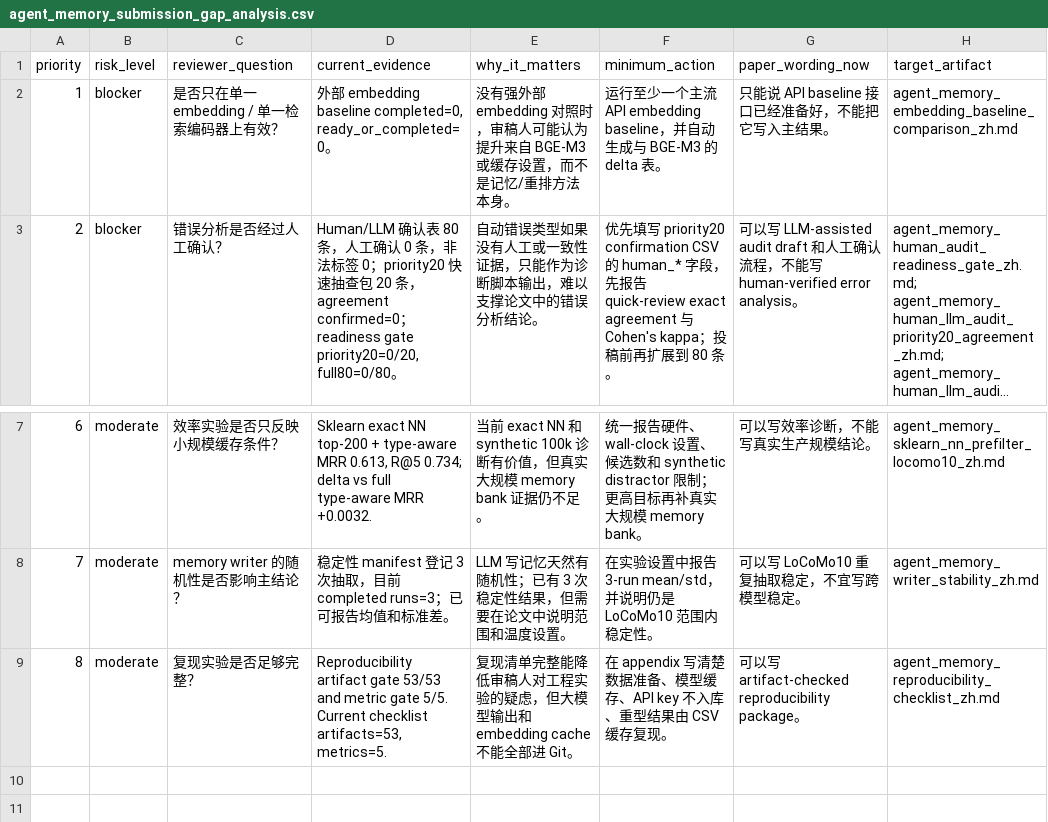
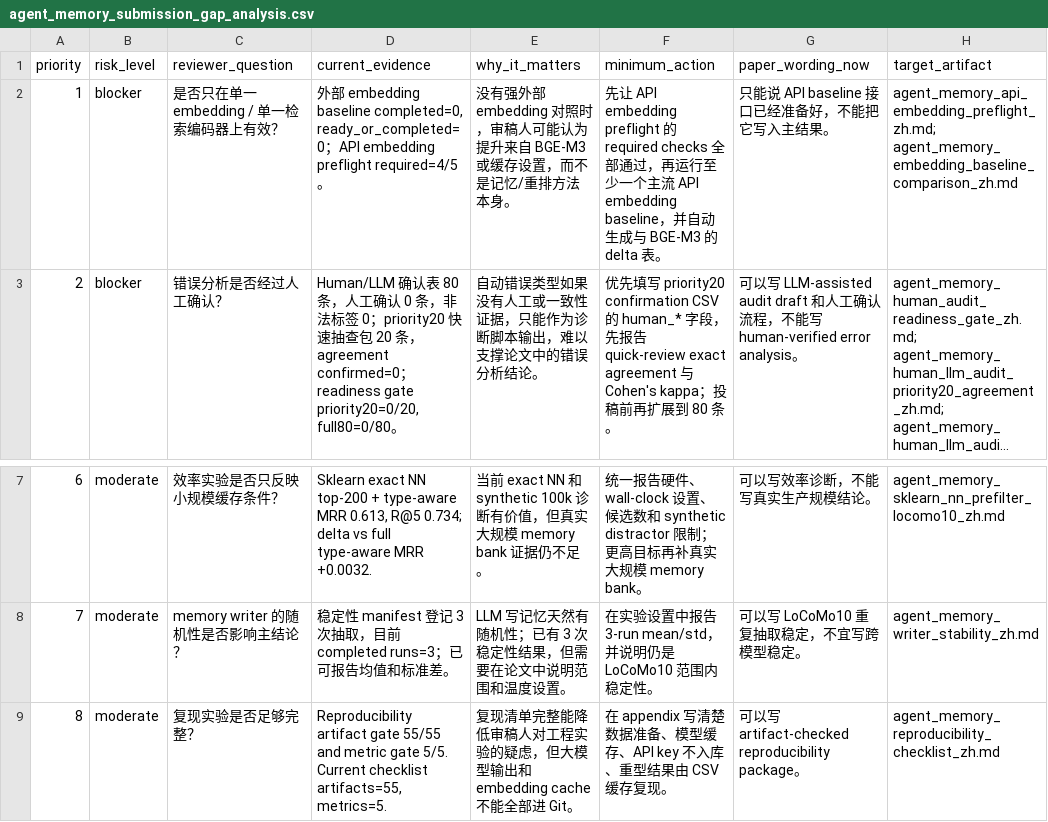
Before and after one commit to bai9yu/agent-memory-experiment, a CSV file: outputs/agent_memory_submission_gap_analysis.csv, drawn as a sheet; only a part is shown, gaps mark what is left out; long unchanged cells end in …; the diff names each change by its address in the sheet, - before the commit and + after, or states it on an @@ line.

```diff
--- a/outputs/agent_memory_submission_gap_analysis.csv
+++ b/outputs/agent_memory_submission_gap_analysis.csv
-D2 (current_evidence): …completed=0, ready_or_completed=0。
+D2 (current_evidence): …completed=0, ready_or_completed=0；API embedding preflight required=4/5。
-F2 (minimum_action): 运行至少…
+F2 (minimum_action): 先让 API embedding preflight 的 required checks 全部通过，再运行至少…
-H2 (target_artifact): agent_memory_embedding_baseline_comparison_zh.md
+H2 (target_artifact): agent_memory_api_embedding_preflight_zh.md; agent_memory_embedding_baseline_comparison_zh.md
-D9 (current_evidence): …artifact gate 53/53 and metric gate 5/5. Current checklist artifacts=53, metrics=5.
+D9 (current_evidence): …artifact gate 55/55 and metric gate 5/5. Current checklist artifacts=55, metrics=5.
```
Also changed, not shown: outputs/agent_memory_paper_evidence_matrix.csv, outputs/agent_memory_reproducibility_artifacts.csv, 17 other files.
